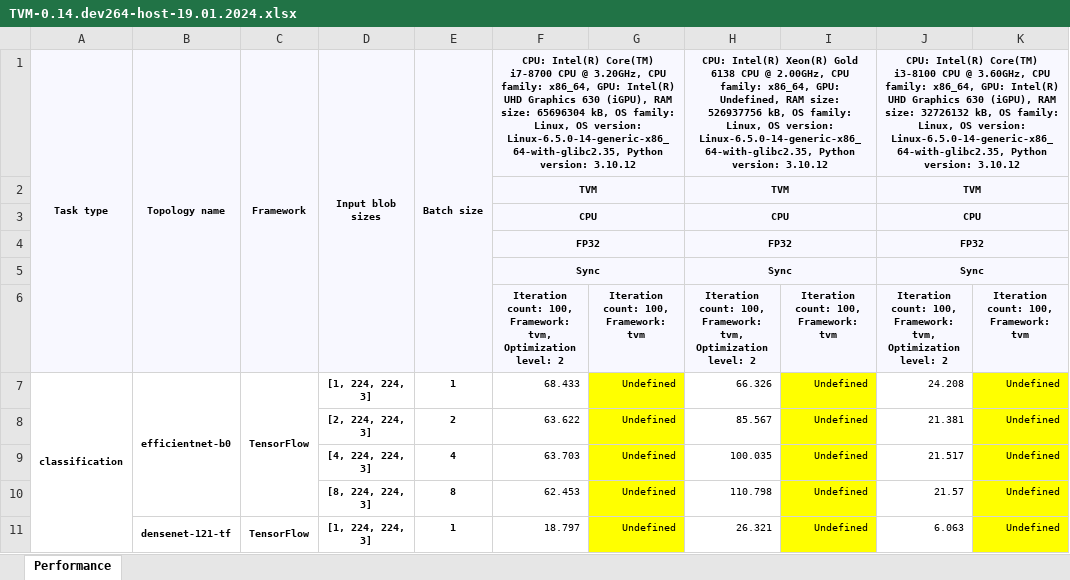
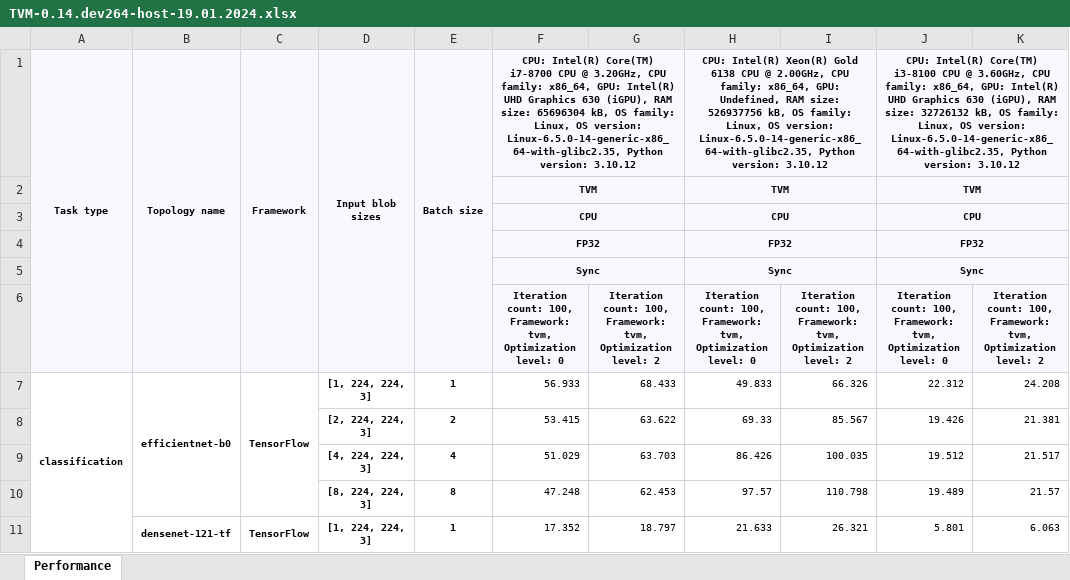
Before and after one commit to itlab-vision/dl-benchmark, an Excel workbook: results/benchmarking/TVM-0.14.dev264-host-19.01.2024.xlsx, sheet Performance, drawn as a sheet; only a part is shown; values as stored, in another font and other column widths than the file's, no borders; conditional formats not drawn; removed rows and columns are numbered as before the commit, all else as after; the diff covers the shown part only; the diff names each change by its address in the sheet, - before the commit and + after, or states it on an @@ line.

Commit message:
Add TVM results

```diff
--- a/results/benchmarking/TVM-0.14.dev264-host-19.01.2024.xlsx (sheet Performance)
+++ b/results/benchmarking/TVM-0.14.dev264-host-19.01.2024.xlsx (sheet Performance)
+column F, rows 1-11: CPU: Intel(R) Core(TM) i7-8700 CPU @ 3.20GHz, CPU family: x86_64, GPU: Intel(R) UHD Graphics 630 (iGPU), RAM size: 65696304 kB, OS family: Linux, OS version: Linux-6.5.0-14-generic-x86_64-with-glibc2.35, Python version: 3.10.12 | TVM | CPU | FP32 | Sync | Iteration count: 100, Framework: tvm, Optimization level: 0 | 56.933 | 53.415 | 51.029 | 47.248 | 17.352
-column G, rows 6-11: Iteration count: 100, Framework: tvm | Undefined | Undefined | Undefined | Undefined | Undefined
+column H, rows 1-11: CPU: Intel(R) Xeon(R) Gold 6138 CPU @ 2.00GHz, CPU family: x86_64, GPU: Undefined, RAM size: 526937756 kB, OS family: Linux, OS version: Linux-6.5.0-14-generic-x86_64-with-glibc2.35, Python version: 3.10.12 | TVM | CPU | FP32 | Sync | Iteration count: 100, Framework: tvm, Optimization level: 0 | 49.833 | 69.33 | 86.426 | 97.57 | 21.633
-column I, rows 6-11: Iteration count: 100, Framework: tvm | Undefined | Undefined | Undefined | Undefined | Undefined
+column J, rows 1-11: CPU: Intel(R) Core(TM) i3-8100 CPU @ 3.60GHz, CPU family: x86_64, GPU: Intel(R) UHD Graphics 630 (iGPU), RAM size: 32726132 kB, OS family: Linux, OS version: Linux-6.5.0-14-generic-x86_64-with-glibc2.35, Python version: 3.10.12 | TVM | CPU | FP32 | Sync | Iteration count: 100, Framework: tvm, Optimization level: 0 | 22.312 | 19.426 | 19.512 | 19.489 | 5.801
-column K, rows 6-11: Iteration count: 100, Framework: tvm | Undefined | Undefined | Undefined | Undefined | Undefined
-G1: CPU: Intel(R) Core(TM) i7-8700 CPU @ 3.20GHz, CPU family: x86_64, GPU: Intel(R) UHD Graphics 630 (iGPU), RAM size: 65696304 kB, OS family: Linux, OS version: Linux-6.5.0-14-generic-x86_64-with-glibc2.35, Python version: 3.10.12
+G1: (empty)
-F1:G1 merged
-I1: CPU: Intel(R) Xeon(R) Gold 6138 CPU @ 2.00GHz, CPU family: x86_64, GPU: Undefined, RAM size: 526937756 kB, OS family: Linux, OS version: Linux-6.5.0-14-generic-x86_64-with-glibc2.35, Python version: 3.10.12
+I1: (empty)
-H1:I1 merged
-K1: CPU: Intel(R) Core(TM) i3-8100 CPU @ 3.60GHz, CPU family: x86_64, GPU: Intel(R) UHD Graphics 630 (iGPU), RAM size: 32726132 kB, OS family: Linux, OS version: Linux-6.5.0-14-generic-x86_64-with-glibc2.35, Python version: 3.10.12
+K1: (empty)
-J1:K1 merged
-G2: TVM
+G2: (empty)
-F2:G2 merged
-I2: TVM
+I2: (empty)
-H2:I2 merged
-K2: TVM
+K2: (empty)
-J2:K2 merged
-G3: CPU
+G3: (empty)
-F3:G3 merged
-I3: CPU
+I3: (empty)
-H3:I3 merged
-K3: CPU
+K3: (empty)
-J3:K3 merged
-G4: FP32
+G4: (empty)
-F4:G4 merged
-I4: FP32
+I4: (empty)
-H4:I4 merged
-K4: FP32
+K4: (empty)
-J4:K4 merged
-G5: Sync
+G5: (empty)
-F5:G5 merged
-I5: Sync
+I5: (empty)
-H5:I5 merged
-K5: Sync
+K5: (empty)
-J5:K5 merged
```
Also changed, not shown: 24 removed rows elsewhere in this sheet, 3 other files.
